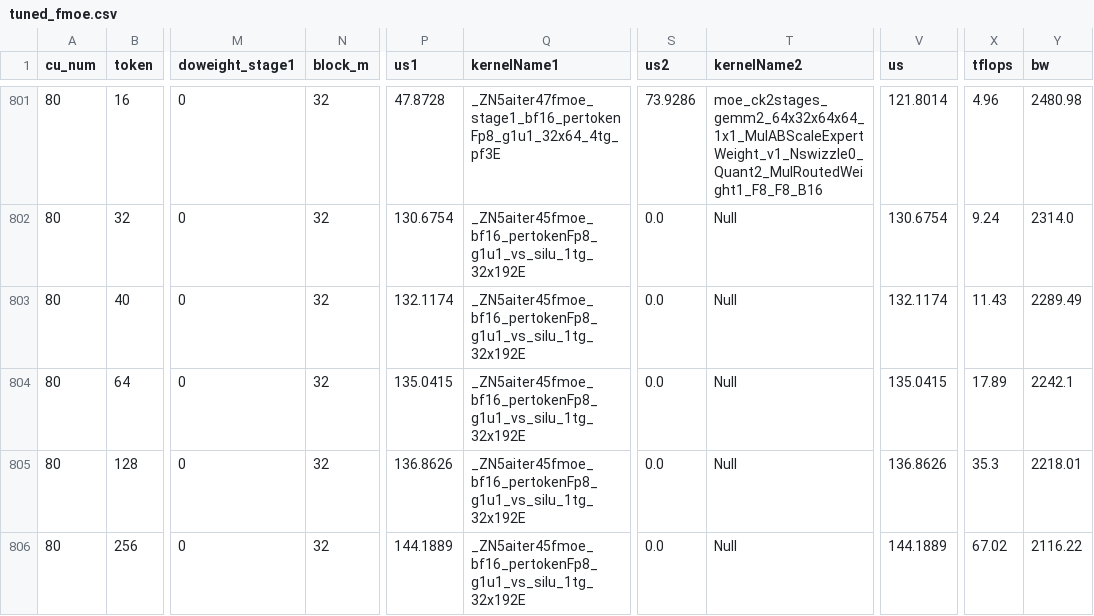
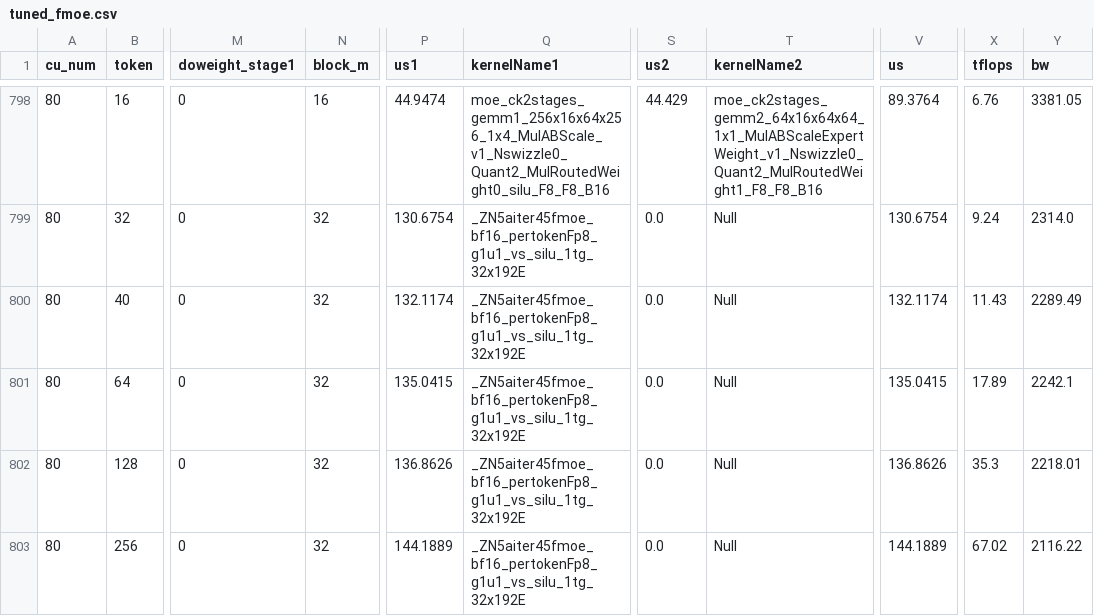
Before and after one commit to ZLkanyo009/aiter, a CSV file: aiter/configs/tuned_fmoe.csv, drawn as a sheet; only a part is shown, gaps mark what is left out; addresses are those after the commit; the diff covers the shown part only; the diff names each change by its address in the sheet, - before the commit and + after, or states it on an @@ line.

Commit message:
ck 2stages

```diff
--- a/aiter/configs/tuned_fmoe.csv
+++ b/aiter/configs/tuned_fmoe.csv
-N798 (block_m): 32
+N798 (block_m): 16
-P798 (us1): 47.8728
+P798 (us1): 44.9474
-Q798 (kernelName1): _ZN5aiter47fmoe_stage1_bf16_pertokenFp8_g1u1_32x64_4tg_pf3E
+Q798 (kernelName1): moe_ck2stages_gemm1_256x16x64x256_1x4_MulABScale_v1_Nswizzle0_Quant2_MulRoutedWeight0_silu_F8_F8_B16
-S798 (us2): 73.9286
+S798 (us2): 44.429
-T798 (kernelName2): moe_ck2stages_gemm2_64x32x64x64_1x1_MulABScaleExpertWeight_v1_Nswizzle0_Quant2_MulRoutedWeight1_F8_F8_B16
+T798 (kernelName2): moe_ck2stages_gemm2_64x16x64x64_1x1_MulABScaleExpertWeight_v1_Nswizzle0_Quant2_MulRoutedWeight1_F8_F8_B16
-V798 (us): 121.8014
+V798 (us): 89.3764
-X798 (tflops): 4.96
+X798 (tflops): 6.76
-Y798 (bw): 2480.98
+Y798 (bw): 3381.05
```
Also changed, not shown: 3 removed rows and 35 edited cells elsewhere in this file, 2 other files.
